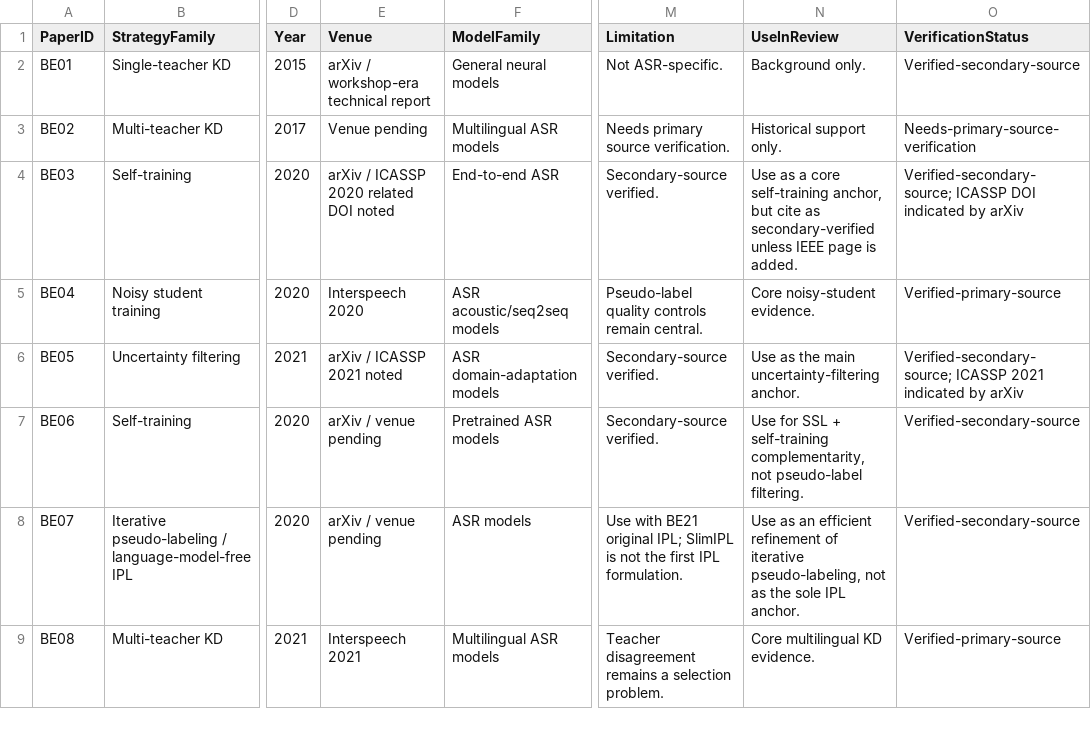
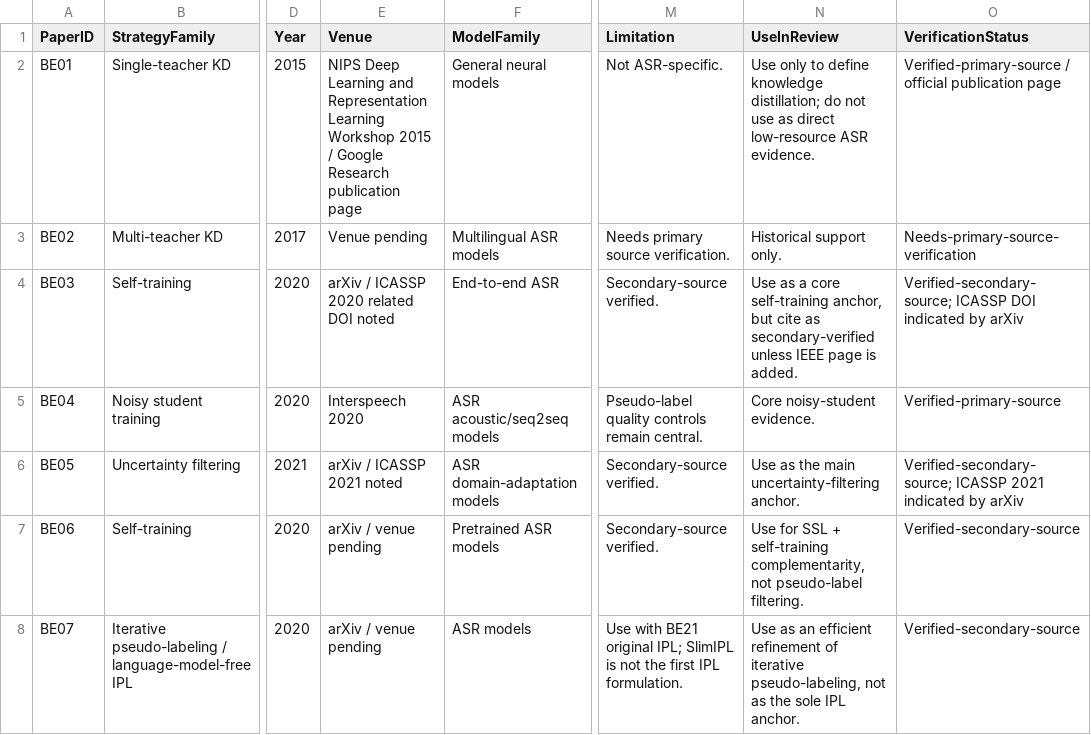
Before and after one commit to asmatkhan925/AIR_review, a CSV file: 05_synthesis_matrices/pseudo_labeling_kd_matrix.csv, drawn as a sheet; only a part is shown, gaps mark what is left out; the shorter side is filled out with more unchanged rows; the diff names each change by its address in the sheet, - before the commit and + after, or states it on an @@ line.

```diff
--- a/05_synthesis_matrices/pseudo_labeling_kd_matrix.csv
+++ b/05_synthesis_matrices/pseudo_labeling_kd_matrix.csv
-E2 (Venue): arXiv / workshop-era technical report
+E2 (Venue): NIPS Deep Learning and Representation Learning Workshop 2015 / Google Research publication page
-N2 (UseInReview): Background only.
+N2 (UseInReview): Use only to define knowledge distillation; do not use as direct low-resource ASR evidence.
-O2 (VerificationStatus): Verified-secondary-source
+O2 (VerificationStatus): Verified-primary-source / official publication page
```
Also changed, not shown: 03_references/citation_verification_log.csv, 05_synthesis_matrices/seed_paper_map.csv, 1 other file.
